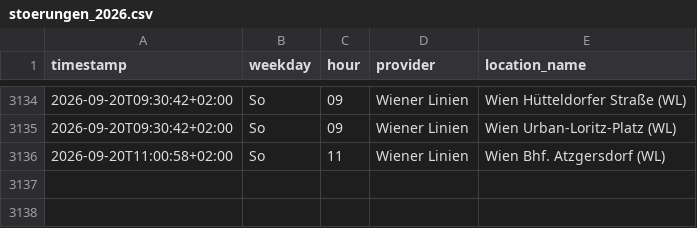
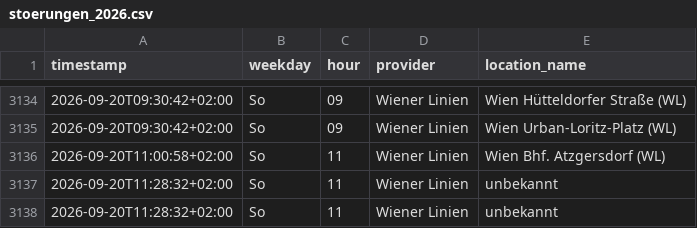
Before and after one commit to Origamihase/wien-oepnv, a CSV file: data/stats/stoerungen_2026.csv, drawn as a sheet; only a part is shown, gaps mark what is left out; the diff names each change by its address in the sheet, - before the commit and + after, or states it on an @@ line.

```diff
--- a/data/stats/stoerungen_2026.csv
+++ b/data/stats/stoerungen_2026.csv
+row 3137: 2026-09-20T11:28:32+02:00 | So | 11 | Wiener Linien | unbekannt
+row 3138: 2026-09-20T11:28:32+02:00 | So | 11 | Wiener Linien | unbekannt
```
Also changed, not shown: data/stats/stammstrecke_2026.csv, 15 other files.
